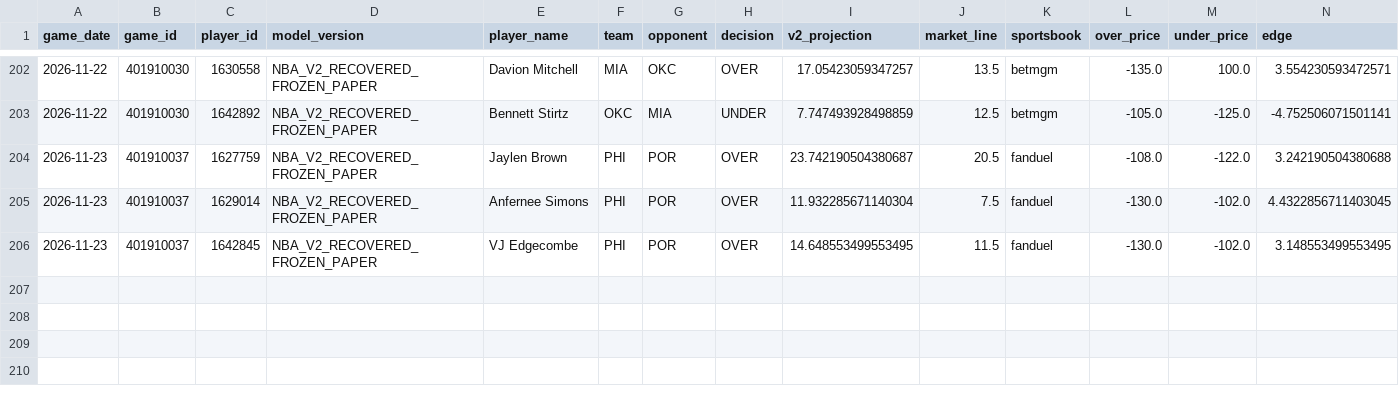
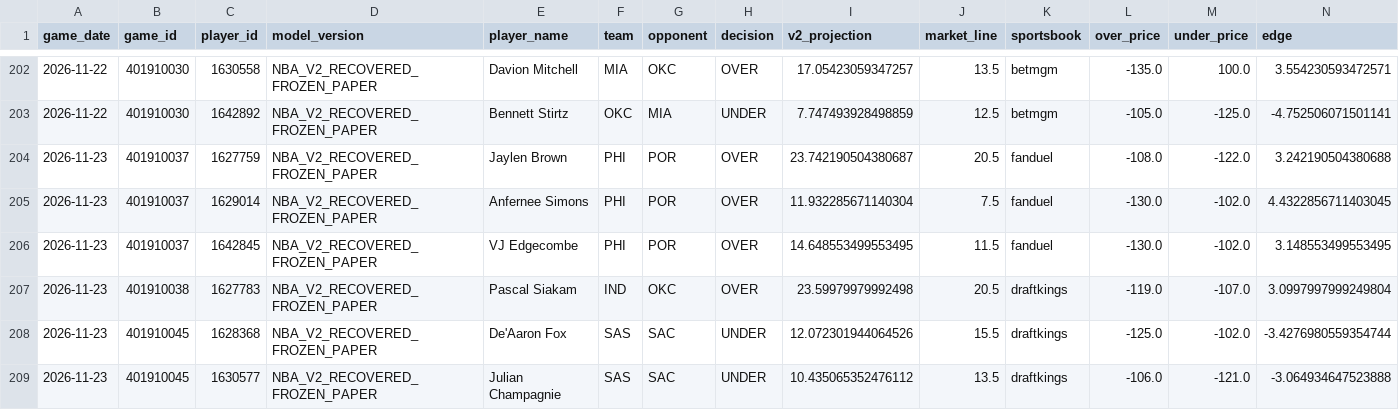
Before and after one commit to easymoneyschulz/sports-betting-command-center, a CSV file: public_data/nba_v2_recovered_paper_tracker.csv, drawn as a sheet; only a part is shown, gaps mark what is left out; rows hold the shown columns only; the diff names each change by its address in the sheet, - before the commit and + after, or states it on an @@ line.

```diff
--- a/public_data/nba_v2_recovered_paper_tracker.csv
+++ b/public_data/nba_v2_recovered_paper_tracker.csv
+row 207: 2026-11-23 | 401910038 | 1627783 | NBA_V2_RECOVERED_FROZEN_PAPER | Pascal Siakam | IND | OKC | OVER | 23.59979979992498 | 20.5 | draftkings | -119.0 | -107.0 | 3.0997997999249804
+row 208: 2026-11-23 | 401910045 | 1628368 | NBA_V2_RECOVERED_FROZEN_PAPER | De'Aaron Fox | SAS | SAC | UNDER | 12.072301944064526 | 15.5 | draftkings | -125.0 | -102.0 | -3.4276980559354744
+row 209: 2026-11-23 | 401910045 | 1630577 | NBA_V2_RECOVERED_FROZEN_PAPER | Julian Champagnie | SAS | SAC | UNDER | 10.435065352476112 | 13.5 | draftkings | -106.0 | -121.0 | -3.064934647523888
```
Also changed, not shown: public_data/nba_v2_recovered_paper_predictions.csv, public_data/nba_v2_recovered_prop_comparison.csv, 1 other file.
